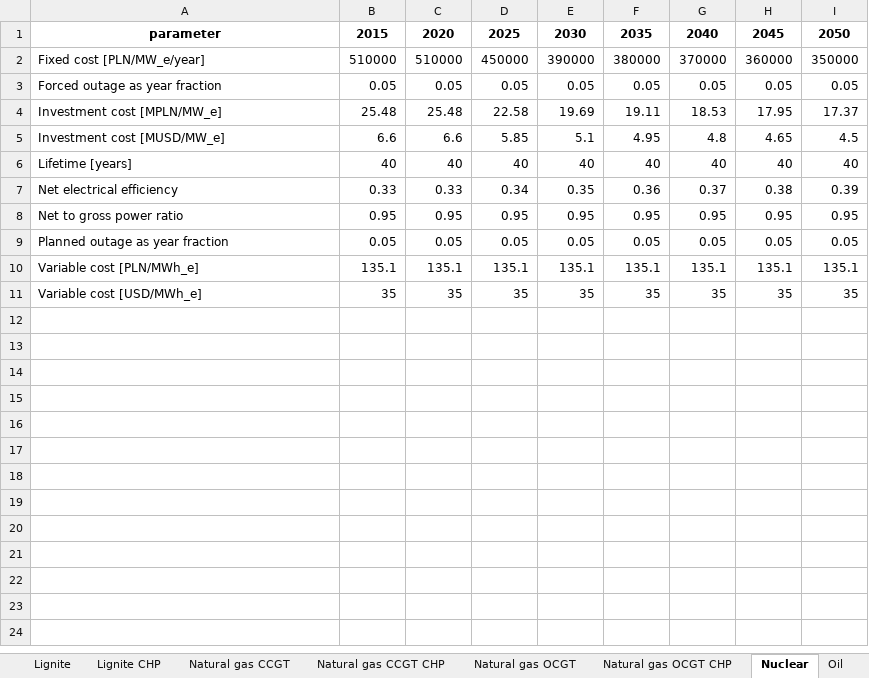
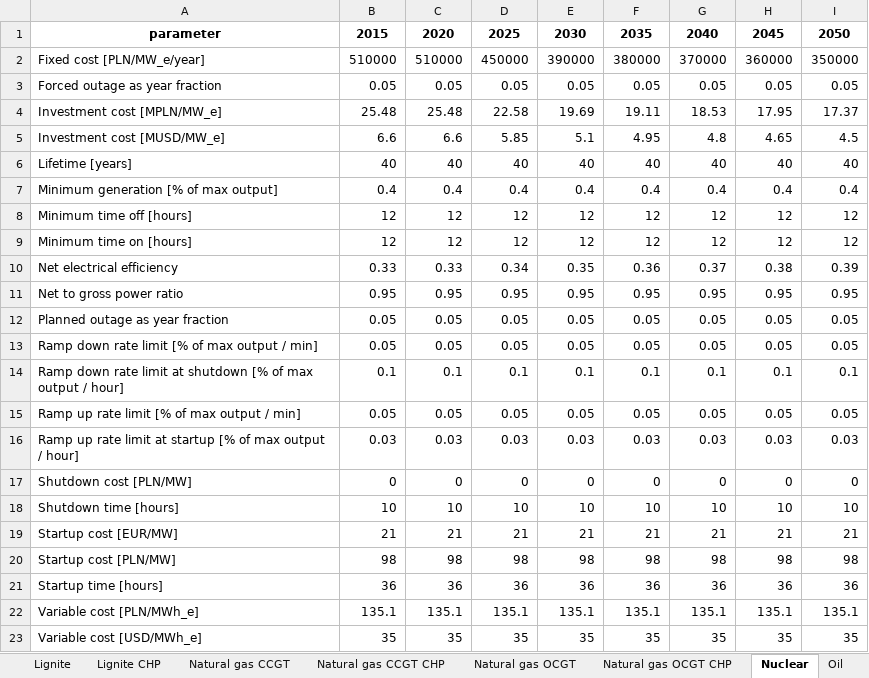
Before and after one commit to instrat-pl/pypsa-pl, an Excel workbook: data/input/technology_data;source=instrat_2023.xlsx, sheet Nuclear, drawn as a sheet; values as stored, in another font and other column widths than the file's, no borders; the diff names each change by its address in the sheet, - before the commit and + after, or states it on an @@ line.

```diff
--- a/data/input/technology_data;source=instrat_2023.xlsx (sheet Nuclear)
+++ b/data/input/technology_data;source=instrat_2023.xlsx (sheet Nuclear)
+row 7: Minimum generation [% of max output] | 0.4 | 0.4 | 0.4 | 0.4 | 0.4 | 0.4 | 0.4 | 0.4
+row 8: Minimum time off [hours] | 12 | 12 | 12 | 12 | 12 | 12 | 12 | 12
+row 9: Minimum time on [hours] | 12 | 12 | 12 | 12 | 12 | 12 | 12 | 12
+row 13: Ramp down rate limit [% of max output / min] | 0.05 | 0.05 | 0.05 | 0.05 | 0.05 | 0.05 | 0.05 | 0.05
+row 14: Ramp down rate limit at shutdown [% of max output / hour] | 0.1 | 0.1 | 0.1 | 0.1 | 0.1 | 0.1 | 0.1 | 0.1
+row 15: Ramp up rate limit [% of max output / min] | 0.05 | 0.05 | 0.05 | 0.05 | 0.05 | 0.05 | 0.05 | 0.05
+row 16: Ramp up rate limit at startup [% of max output / hour] | 0.03 | 0.03 | 0.03 | 0.03 | 0.03 | 0.03 | 0.03 | 0.03
+row 17: Shutdown cost [PLN/MW] | 0 | 0 | 0 | 0 | 0 | 0 | 0 | 0
+row 18: Shutdown time [hours] | 10 | 10 | 10 | 10 | 10 | 10 | 10 | 10
+row 19: Startup cost [EUR/MW] | 21 | 21 | 21 | 21 | 21 | 21 | 21 | 21
+row 20: Startup cost [PLN/MW] | 98 | 98 | 98 | 98 | 98 | 98 | 98 | 98
+row 21: Startup time [hours] | 36 | 36 | 36 | 36 | 36 | 36 | 36 | 36
```
Also changed, not shown: sheet Lignite, sheet Lignite CHP, sheet Hard coal, sheet Hard coal CHP, sheet Biomass wood chips, sheet Natural gas OCGT, 4 more sheets.
